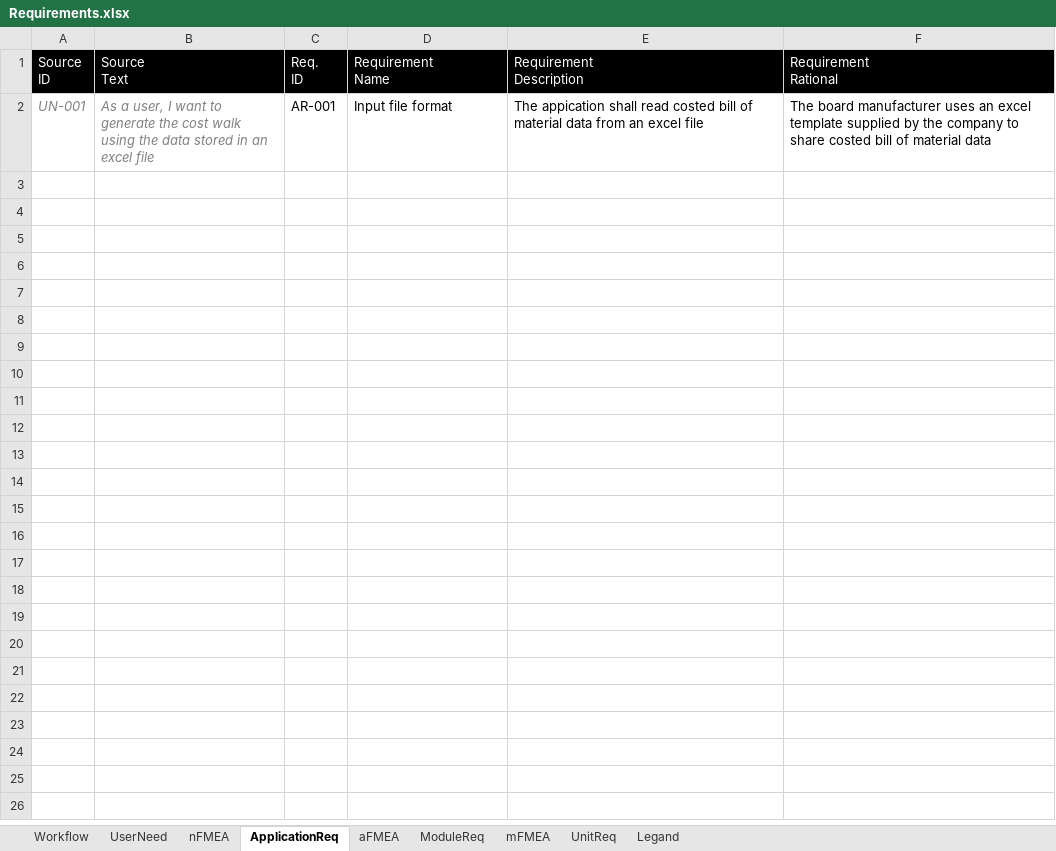
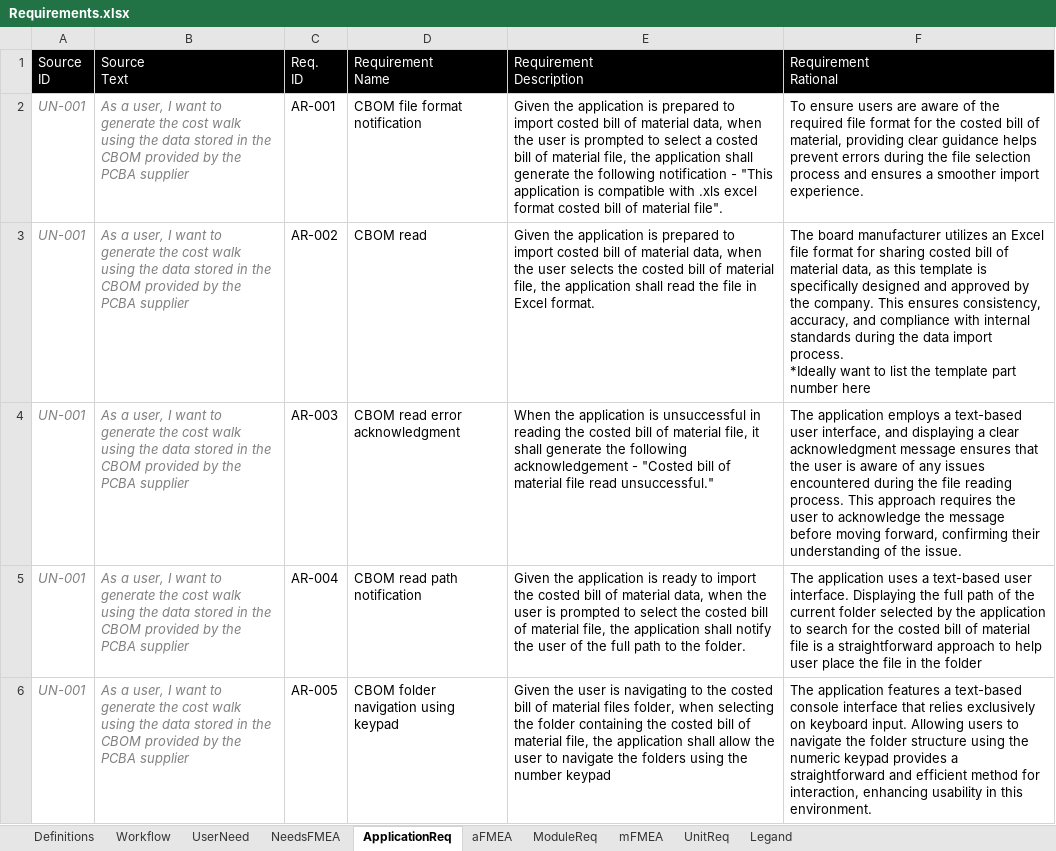
Before and after one commit to biring/BomBuddy, an Excel workbook: docs/Requirements.xlsx, sheet ApplicationReq, drawn as a sheet; only a part is shown; values as stored, in another font and other column widths than the file's, no borders; ↵ is a line break in a cell; the diff covers the shown part only; the diff names each change by its address in the sheet, - before the commit and + after, or states it on an @@ line.

Commit message:
Added support to handle CBOM with primary component listed as ALT

```diff
--- a/docs/Requirements.xlsx (sheet ApplicationReq)
+++ b/docs/Requirements.xlsx (sheet ApplicationReq)
-sheet tab: nFMEA
+sheet tab: NeedsFMEA
+sheet tab: Definitions
-B2 (Source Text): …stored in an excel file
+B2 (Source Text): …stored in the CBOM provided by the PCBA supplier
-D2 (Requirement Name): Input file format
+D2 (Requirement Name): CBOM file format notification
-E2 (Requirement Description): The appication shall read costed bill of material data from an excel file
+E2 (Requirement Description): Given the application is prepared to import costed bill of material data, when the user is prompted to select a costed bill of material file, the application shall generate the following notification - "This application is compatible with .xls excel format costed bill of material file".
-F2 (Requirement Rational): The board manufacturer uses an excel template supplied by the company to share costed bill of material data
+F2 (Requirement Rational): To ensure users are aware of the required file format for the costed bill of material, providing clear guidance helps prevent errors during the file selection process and ensures a smoother import experience.
+row 3: UN-001 | As a user, I want to generate the cost walk using the data stored in the CBOM provided by the PCBA supplier | AR-002 | CBOM read | Given the application is prepared to import costed bill of material data, when the user selects the costed bill of material file, the application shall read the file in Excel format. | The board manufacturer utilizes an Excel file format for sharing costed bill of material data, as this template is specifically designed and approved by the company. This ensures consistency, accuracy, and compliance with internal standards during the data import process. ↵ *Ideally want to list the template part number here
+row 4: UN-001 | As a user, I want to generate the cost walk using the data stored in the CBOM provided by the PCBA supplier | AR-003 | CBOM read error acknowledgment | When the application is unsuccessful in reading the costed bill of material file, it shall generate the following acknowledgement - "Costed bill of material file read unsuccessful." | The application employs a text-based user interface, and displaying a clear acknowledgment message ensures that the user is aware of any issues encountered during the file reading process. This approach requires the user to acknowledge the message before moving forward, confirming their understanding of the issue.
+row 5: UN-001 | As a user, I want to generate the cost walk using the data stored in the CBOM provided by the PCBA supplier | AR-004 | CBOM read path notification | Given the application is ready to import the costed bill of material data, when the user is prompted to select the costed bill of material file, the application shall notify the user of the full path to the folder. | The application uses a text-based user interface. Displaying the full path of the current folder selected by the application to search for the costed bill of material file is a straightforward approach to help user place the file in the folder
+row 6: UN-001 | As a user, I want to generate the cost walk using the data stored in the CBOM provided by the PCBA supplier | AR-005 | CBOM folder navigation using keypad | Given the user is navigating to the costed bill of material files folder, when selecting the folder containing the costed bill of material file, the application shall allow the user to navigate the folders using the number keypad | The application features a text-based console interface that relies exclusively on keyboard input. Allowing users to navigate the folder structure using the numeric keypad provides a straightforward and efficient method for interaction, enhancing usability in this environment.
```
Also changed, not shown: 77 added rows elsewhere in this sheet, sheet NeedsFMEA, sheet aFMEA, sheet Legand, sheet UserNeed, sheet Workflow, sheet ModuleReq, 2 more sheets, formulas that keep their value, hidden cells, 3 other files.
